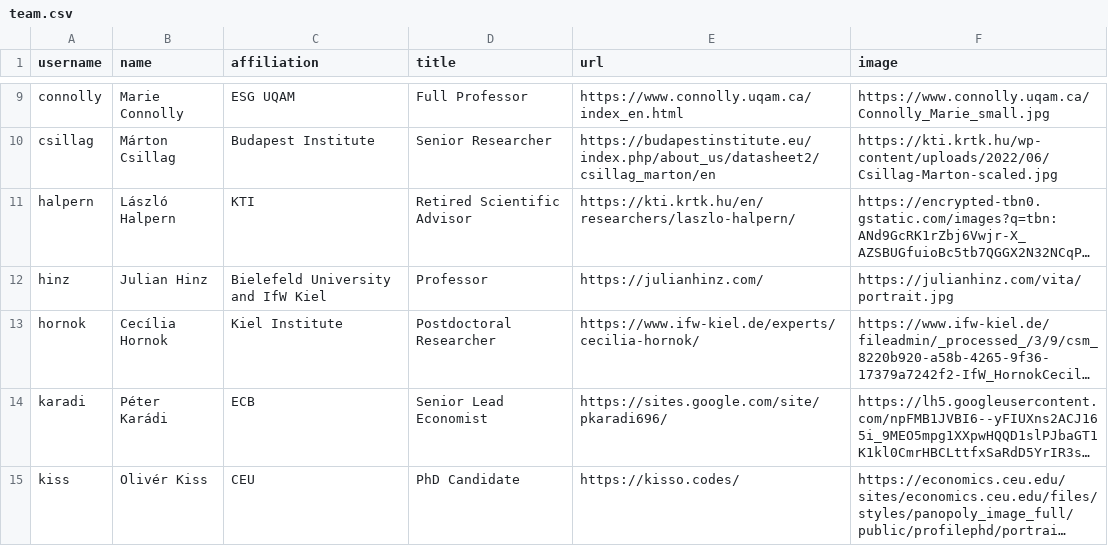
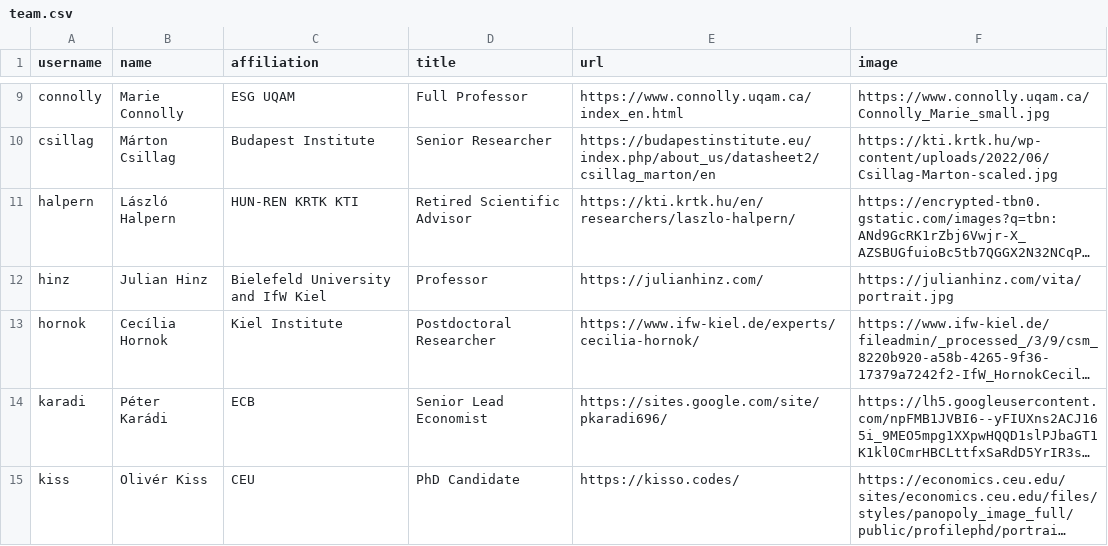
Before and after one commit to korenmiklos/remote-theme, a CSV file: _data/team.csv, drawn as a sheet; only a part is shown, gaps mark what is left out; long unchanged cells end in …; the diff covers the shown part only; the diff names each change by its address in the sheet, - before the commit and + after, or states it on an @@ line.

```diff
--- a/_data/team.csv
+++ b/_data/team.csv
-C11 (affiliation): KTI
+C11 (affiliation): HUN-REN KRTK KTI
```
Also changed, not shown: 1 added row and 4 edited cells elsewhere in this file, 16 other files.
